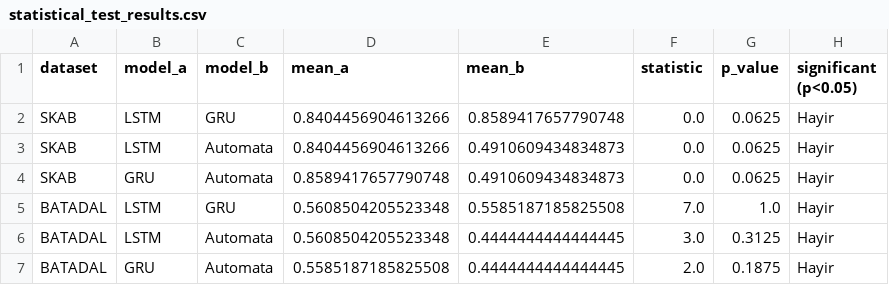
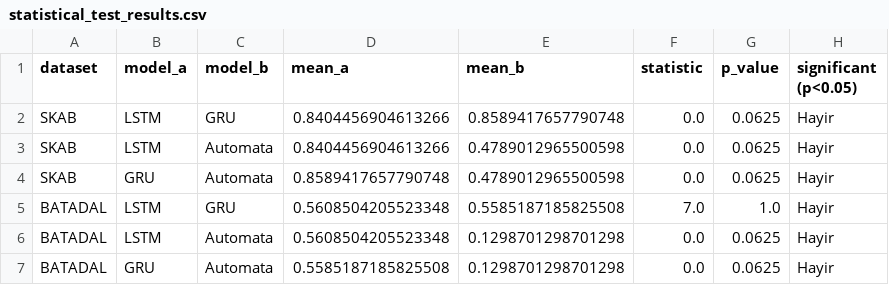
Before and after one commit to tayrubys/TimeSeries-Enhanced, a CSV file: results/outputs/statistical_test_results.csv, drawn as a sheet.

```diff
--- a/results/outputs/statistical_test_results.csv
+++ b/results/outputs/statistical_test_results.csv
@@ -2,6 +2,6 @@ dataset,model_a,model_b,mean_a,mean_b,statistic,p_value,significant (p<0.05)
 SKAB,LSTM,GRU,0.8404456904613266,0.8589417657790748,0.0,0.0625,Hayir
-SKAB,LSTM,Automata,0.8404456904613266,0.4910609434834873,0.0,0.0625,Hayir
-SKAB,GRU,Automata,0.8589417657790748,0.4910609434834873,0.0,0.0625,Hayir
+SKAB,LSTM,Automata,0.8404456904613266,0.4789012965500598,0.0,0.0625,Hayir
+SKAB,GRU,Automata,0.8589417657790748,0.4789012965500598,0.0,0.0625,Hayir
 BATADAL,LSTM,GRU,0.5608504205523348,0.5585187185825508,7.0,1.0,Hayir
-BATADAL,LSTM,Automata,0.5608504205523348,0.4444444444444445,3.0,0.3125,Hayir
-BATADAL,GRU,Automata,0.5585187185825508,0.4444444444444445,2.0,0.1875,Hayir
+BATADAL,LSTM,Automata,0.5608504205523348,0.1298701298701298,0.0,0.0625,Hayir
+BATADAL,GRU,Automata,0.5585187185825508,0.1298701298701298,0.0,0.0625,Hayir
```
Also changed, not shown: results/outputs/automata_advanced_all_scenarios_metrics.csv, results/outputs/automata_batadal_seed_summary.csv, 6 other files.
